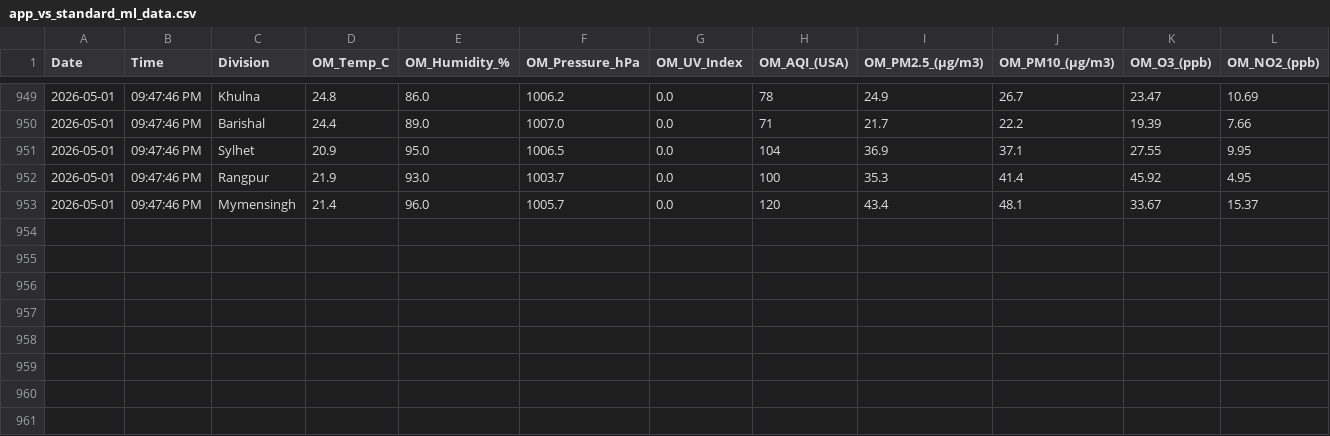
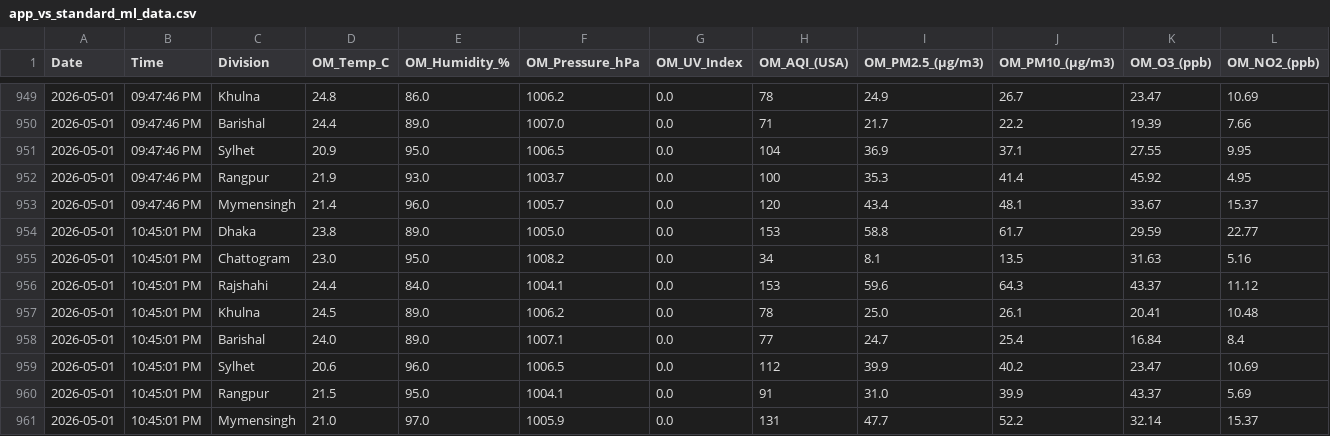
Before and after one commit to mohabbut44/python-data-collection, a CSV file: app_vs_standard_ml_data.csv, drawn as a sheet; only a part is shown, gaps mark what is left out; rows hold the shown columns only; the diff names each change by its address in the sheet, - before the commit and + after, or states it on an @@ line.

```diff
--- a/app_vs_standard_ml_data.csv
+++ b/app_vs_standard_ml_data.csv
+row 954: 2026-05-01 | 10:45:01 PM | Dhaka | 23.8 | 89.0 | 1005.0 | 0.0 | 153 | 58.8 | 61.7 | 29.59 | 22.77
+row 955: 2026-05-01 | 10:45:01 PM | Chattogram | 23.0 | 95.0 | 1008.2 | 0.0 | 34 | 8.1 | 13.5 | 31.63 | 5.16
+row 956: 2026-05-01 | 10:45:01 PM | Rajshahi | 24.4 | 84.0 | 1004.1 | 0.0 | 153 | 59.6 | 64.3 | 43.37 | 11.12
+row 957: 2026-05-01 | 10:45:01 PM | Khulna | 24.5 | 89.0 | 1006.2 | 0.0 | 78 | 25.0 | 26.1 | 20.41 | 10.48
+row 958: 2026-05-01 | 10:45:01 PM | Barishal | 24.0 | 89.0 | 1007.1 | 0.0 | 77 | 24.7 | 25.4 | 16.84 | 8.4
+row 959: 2026-05-01 | 10:45:01 PM | Sylhet | 20.6 | 96.0 | 1006.5 | 0.0 | 112 | 39.9 | 40.2 | 23.47 | 10.69
+row 960: 2026-05-01 | 10:45:01 PM | Rangpur | 21.5 | 95.0 | 1004.1 | 0.0 | 91 | 31.0 | 39.9 | 43.37 | 5.69
+row 961: 2026-05-01 | 10:45:01 PM | Mymensingh | 21.0 | 97.0 | 1005.9 | 0.0 | 131 | 47.7 | 52.2 | 32.14 | 15.37
```
